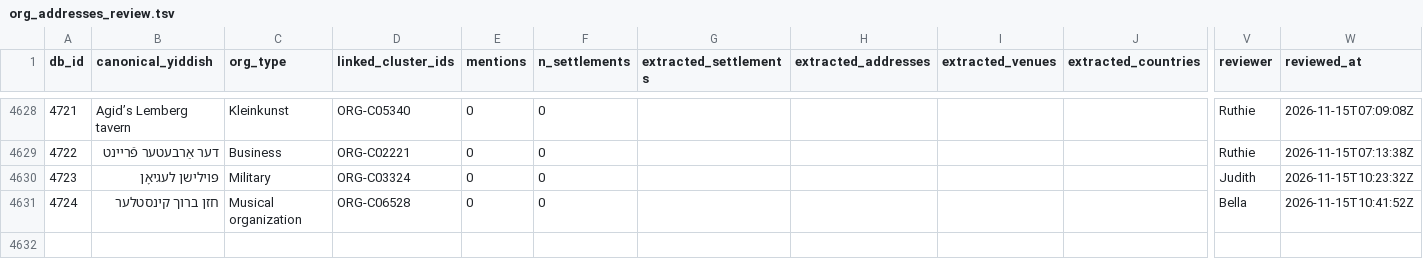
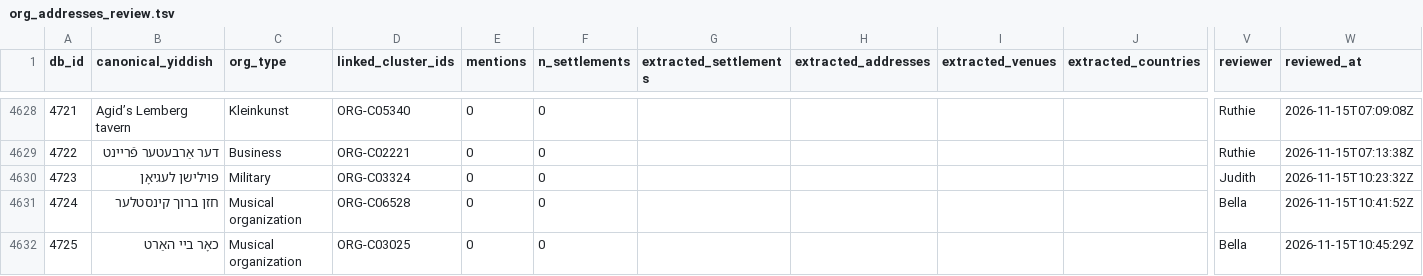
Before and after one commit to sinairusinek/Dybbuk, a TSV file: Zylbercweig/organizations/org_addresses_review.tsv, drawn as a sheet; only a part is shown, gaps mark what is left out; rows hold the shown columns only; the diff names each change by its address in the sheet, - before the commit and + after, or states it on an @@ line.

Commit message:
chore: append new org 4725 to addresses

```diff
--- a/Zylbercweig/organizations/org_addresses_review.tsv
+++ b/Zylbercweig/organizations/org_addresses_review.tsv
+row 4632: 4725 | כאָר ביי האַרט | Musical organization | ORG-C03025 | 0 | 0 |  |  |  |  | Bella | 2026-11-15T10:45:29Z
```
